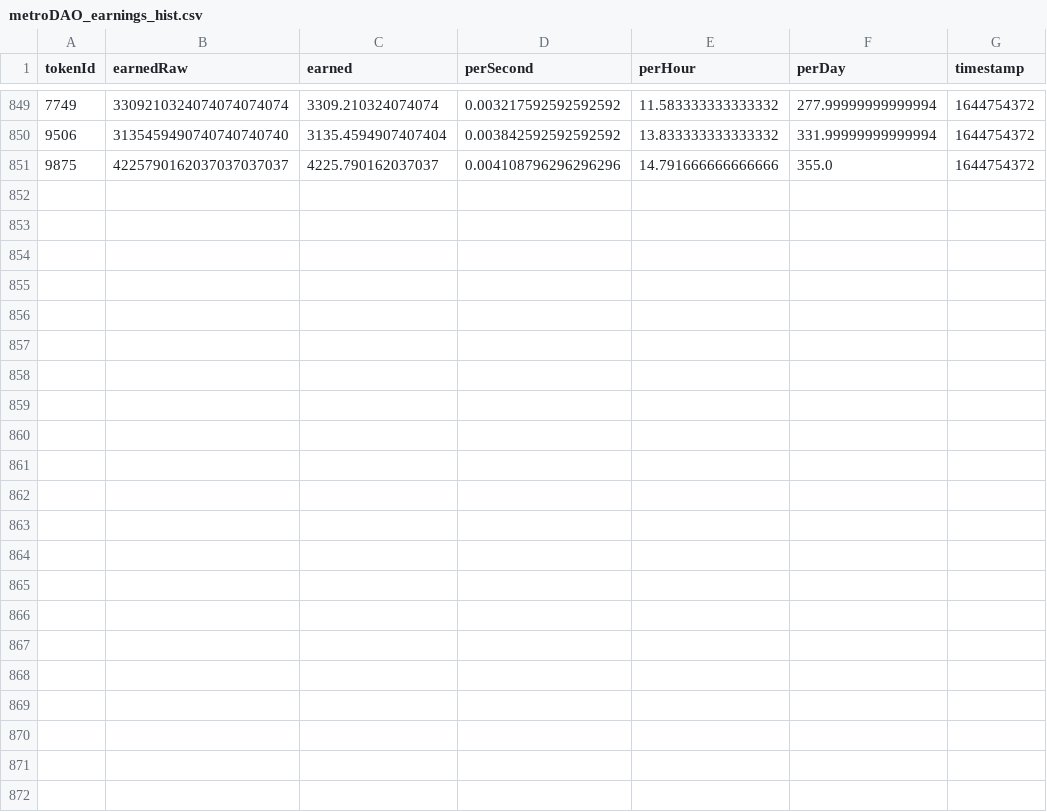
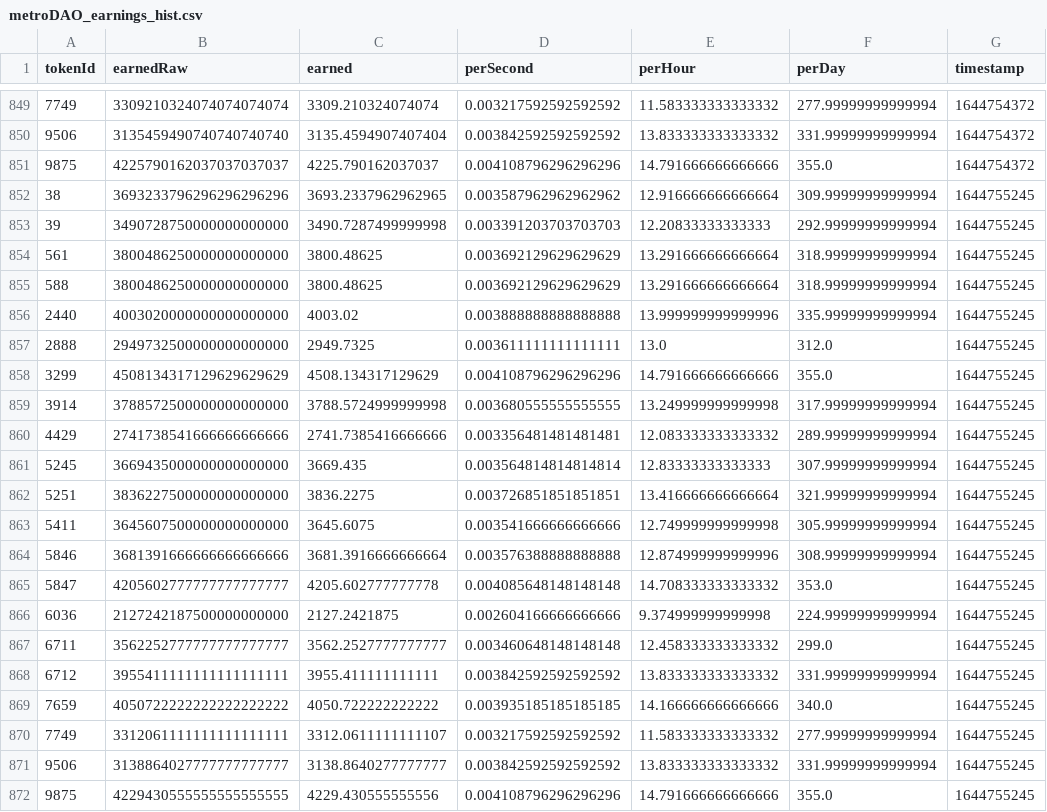
Before and after one commit to dlrec/MetroverseTracker, a CSV file: metroDAO_earnings_hist.csv, drawn as a sheet; only a part is shown, gaps mark what is left out; the diff names each change by its address in the sheet, - before the commit and + after, or states it on an @@ line.

```diff
--- a/metroDAO_earnings_hist.csv
+++ b/metroDAO_earnings_hist.csv
+row 852: 38 | 3693233796296296296296 | 3693.2337962962965 | 0.003587962962962962 | 12.916666666666664 | 309.99999999999994 | 1644755245
+row 853: 39 | 3490728750000000000000 | 3490.7287499999998 | 0.003391203703703703 | 12.20833333333333 | 292.99999999999994 | 1644755245
+row 854: 561 | 3800486250000000000000 | 3800.48625 | 0.003692129629629629 | 13.291666666666664 | 318.99999999999994 | 1644755245
+row 855: 588 | 3800486250000000000000 | 3800.48625 | 0.003692129629629629 | 13.291666666666664 | 318.99999999999994 | 1644755245
+row 856: 2440 | 4003020000000000000000 | 4003.02 | 0.003888888888888888 | 13.999999999999996 | 335.99999999999994 | 1644755245
+row 857: 2888 | 2949732500000000000000 | 2949.7325 | 0.003611111111111111 | 13.0 | 312.0 | 1644755245
+row 858: 3299 | 4508134317129629629629 | 4508.134317129629 | 0.004108796296296296 | 14.791666666666666 | 355.0 | 1644755245
+row 859: 3914 | 3788572500000000000000 | 3788.5724999999998 | 0.003680555555555555 | 13.249999999999998 | 317.99999999999994 | 1644755245
+row 860: 4429 | 2741738541666666666666 | 2741.7385416666666 | 0.003356481481481481 | 12.083333333333332 | 289.99999999999994 | 1644755245
+row 861: 5245 | 3669435000000000000000 | 3669.435 | 0.003564814814814814 | 12.83333333333333 | 307.99999999999994 | 1644755245
+row 862: 5251 | 3836227500000000000000 | 3836.2275 | 0.003726851851851851 | 13.416666666666664 | 321.99999999999994 | 1644755245
+row 863: 5411 | 3645607500000000000000 | 3645.6075 | 0.003541666666666666 | 12.749999999999998 | 305.99999999999994 | 1644755245
+row 864: 5846 | 3681391666666666666666 | 3681.3916666666664 | 0.003576388888888888 | 12.874999999999996 | 308.99999999999994 | 1644755245
+row 865: 5847 | 4205602777777777777777 | 4205.602777777778 | 0.004085648148148148 | 14.708333333333332 | 353.0 | 1644755245
+row 866: 6036 | 2127242187500000000000 | 2127.2421875 | 0.002604166666666666 | 9.374999999999998 | 224.99999999999994 | 1644755245
+row 867: 6711 | 3562252777777777777777 | 3562.2527777777777 | 0.003460648148148148 | 12.458333333333332 | 299.0 | 1644755245
+row 868: 6712 | 3955411111111111111111 | 3955.411111111111 | 0.003842592592592592 | 13.833333333333332 | 331.99999999999994 | 1644755245
+row 869: 7659 | 4050722222222222222222 | 4050.722222222222 | 0.003935185185185185 | 14.166666666666666 | 340.0 | 1644755245
+row 870: 7749 | 3312061111111111111111 | 3312.0611111111107 | 0.003217592592592592 | 11.583333333333332 | 277.99999999999994 | 1644755245
+row 871: 9506 | 3138864027777777777777 | 3138.8640277777777 | 0.003842592592592592 | 13.833333333333332 | 331.99999999999994 | 1644755245
+row 872: 9875 | 4229430555555555555555 | 4229.430555555556 | 0.004108796296296296 | 14.791666666666666 | 355.0 | 1644755245
```
Also changed, not shown: metroDAO_earnings.csv, 2 other files.
